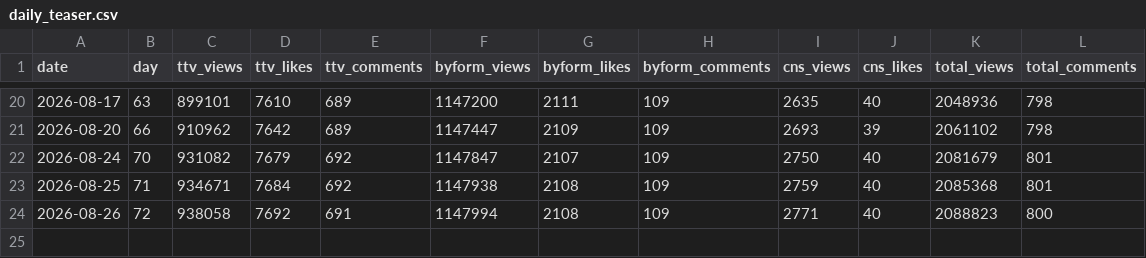
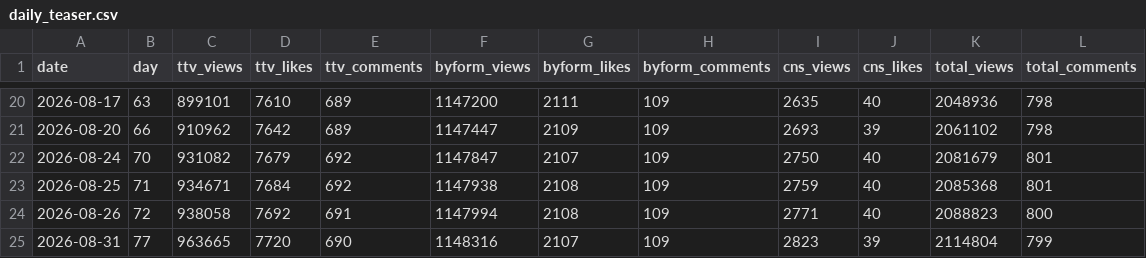
Before and after one commit to AndyWallstreet/buzztrend, a CSV file: data/hatchuping/daily_teaser.csv, drawn as a sheet; only a part is shown, gaps mark what is left out.

Commit message:
hatchuping tracker daily update 2026-09-01

```diff
--- a/data/hatchuping/daily_teaser.csv
+++ b/data/hatchuping/daily_teaser.csv
@@ -24 +24,2 @@ date,day,ttv_views,ttv_likes,ttv_comments,byform_views,byform_likes,byform_comme
 2026-08-26,72,938058,7692,691,1147994,2108,109,2771,40,2088823,800
+2026-08-31,77,963665,7720,690,1148316,2107,109,2823,39,2114804,799
```
Also changed, not shown: data/hatchuping/daily_main.csv, data/hatchuping/velocity.csv, 2 other files.
